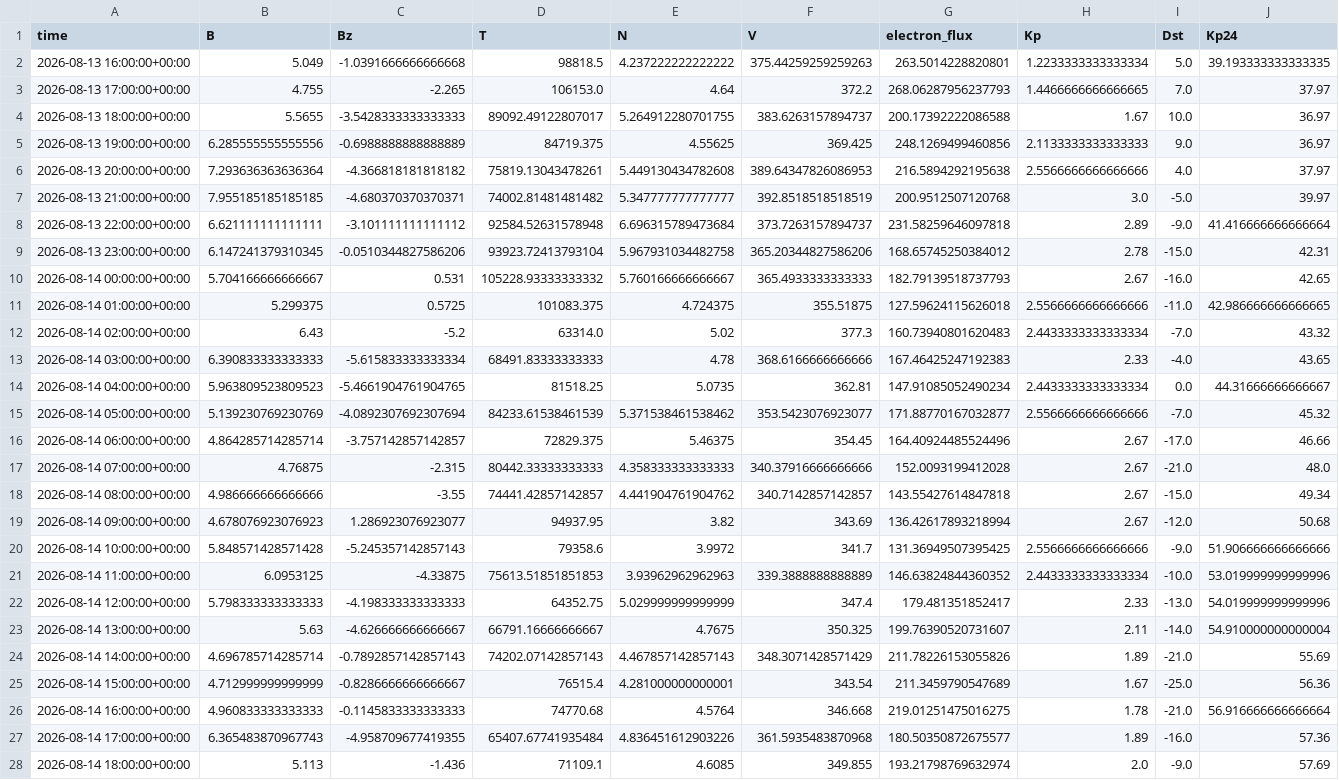
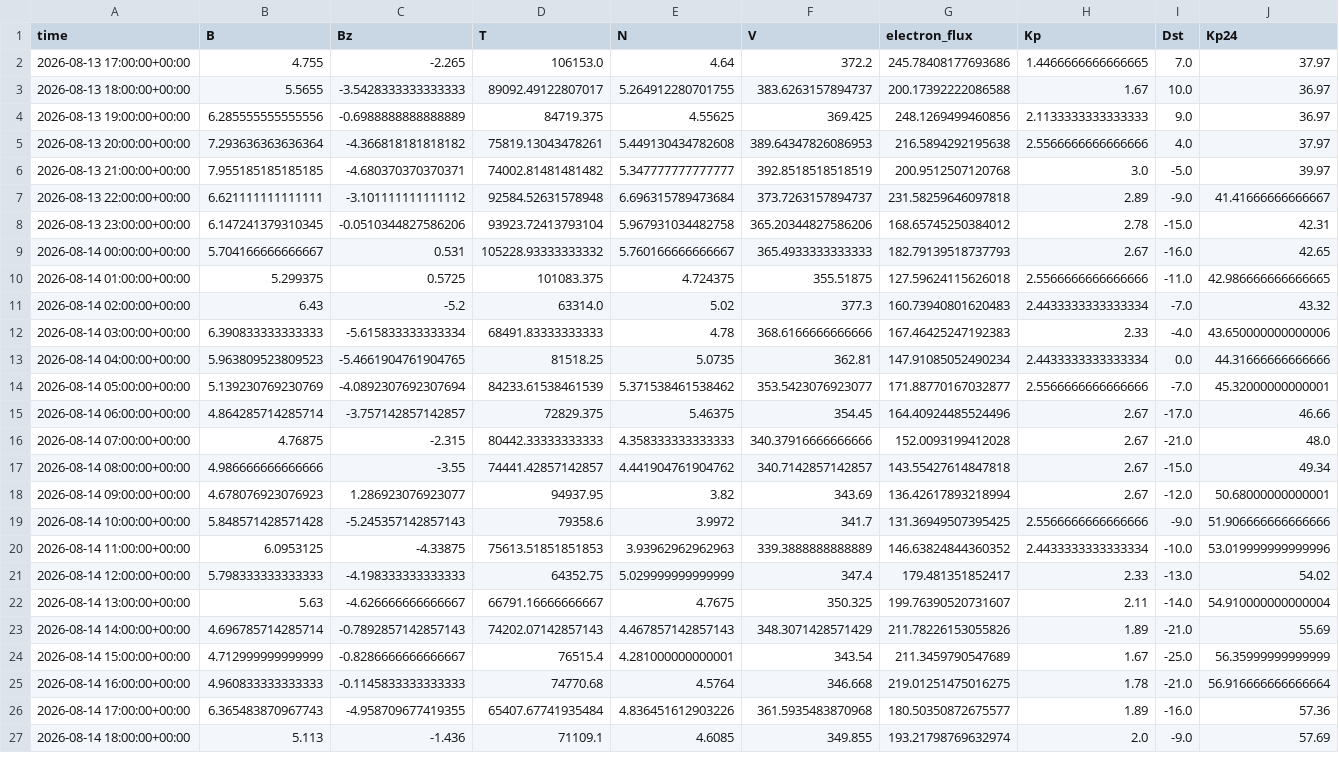
Before and after one commit to Jihyeon-Son/Jihyeon-Son.github.io, a CSV file: data/input_latest_3days.csv, drawn as a sheet; only a part is shown; the diff covers the shown part only.

```diff
--- a/data/input_latest_3days.csv
+++ b/data/input_latest_3days.csv
@@ -1,4 +1,3 @@
 time,B,Bz,T,N,V,electron_flux,Kp,Dst,Kp24
-2026-08-13 16:00:00+00:00,5.049,-1.0391666666666668,98818.5,4.237222222222222,375.44259259259263,263.5014228820801,1.2233333333333334,5.0,39.193333333333335
-2026-08-13 17:00:00+00:00,4.755,-2.265,106153.0,4.64,372.2,268.06287956237793,1.4466666666666665,7.0,37.97
+2026-08-13 17:00:00+00:00,4.755,-2.265,106153.0,4.64,372.2,245.78408177693686,1.4466666666666665,7.0,37.97
 2026-08-13 18:00:00+00:00,5.5655,-3.5428333333333333,89092.49122807017,5.264912280701755,383.6263157894737,200.17392222086588,1.67,10.0,36.97
@@ -7,3 +6,3 @@ time,B,Bz,T,N,V,electron_flux,Kp,Dst,Kp24
 2026-08-13 21:00:00+00:00,7.955185185185185,-4.680370370370371,74002.81481481482,5.347777777777777,392.8518518518519,200.9512507120768,3.0,-5.0,39.97
-2026-08-13 22:00:00+00:00,6.621111111111111,-3.101111111111112,92584.52631578948,6.696315789473684,373.7263157894737,231.58259646097818,2.89,-9.0,41.416666666666664
+2026-08-13 22:00:00+00:00,6.621111111111111,-3.101111111111112,92584.52631578948,6.696315789473684,373.7263157894737,231.58259646097818,2.89,-9.0,41.41666666666667
 2026-08-13 23:00:00+00:00,6.147241379310345,-0.0510344827586206,93923.72413793104,5.967931034482758,365.20344827586206,168.65745250384012,2.78,-15.0,42.31
@@ -12,5 +11,5 @@ time,B,Bz,T,N,V,electron_flux,Kp,Dst,Kp24
 2026-08-14 02:00:00+00:00,6.43,-5.2,63314.0,5.02,377.3,160.73940801620483,2.4433333333333334,-7.0,43.32
-2026-08-14 03:00:00+00:00,6.390833333333333,-5.615833333333334,68491.83333333333,4.78,368.6166666666666,167.46425247192383,2.33,-4.0,43.65
-2026-08-14 04:00:00+00:00,5.963809523809523,-5.4661904761904765,81518.25,5.0735,362.81,147.91085052490234,2.4433333333333334,0.0,44.31666666666667
-2026-08-14 05:00:00+00:00,5.139230769230769,-4.0892307692307694,84233.61538461539,5.371538461538462,353.5423076923077,171.88770167032877,2.5566666666666666,-7.0,45.32
+2026-08-14 03:00:00+00:00,6.390833333333333,-5.615833333333334,68491.83333333333,4.78,368.6166666666666,167.46425247192383,2.33,-4.0,43.650000000000006
+2026-08-14 04:00:00+00:00,5.963809523809523,-5.4661904761904765,81518.25,5.0735,362.81,147.91085052490234,2.4433333333333334,0.0,44.31666666666666
+2026-08-14 05:00:00+00:00,5.139230769230769,-4.0892307692307694,84233.61538461539,5.371538461538462,353.5423076923077,171.88770167032877,2.5566666666666666,-7.0,45.32000000000001
 2026-08-14 06:00:00+00:00,4.864285714285714,-3.757142857142857,72829.375,5.46375,354.45,164.40924485524496,2.67,-17.0,46.66
@@ -18,9 +17,9 @@ time,B,Bz,T,N,V,electron_flux,Kp,Dst,Kp24
 2026-08-14 08:00:00+00:00,4.986666666666666,-3.55,74441.42857142857,4.441904761904762,340.7142857142857,143.55427614847818,2.67,-15.0,49.34
-2026-08-14 09:00:00+00:00,4.678076923076923,1.286923076923077,94937.95,3.82,343.69,136.42617893218994,2.67,-12.0,50.68
+2026-08-14 09:00:00+00:00,4.678076923076923,1.286923076923077,94937.95,3.82,343.69,136.42617893218994,2.67,-12.0,50.68000000000001
 2026-08-14 10:00:00+00:00,5.848571428571428,-5.245357142857143,79358.6,3.9972,341.7,131.36949507395425,2.5566666666666666,-9.0,51.906666666666666
 2026-08-14 11:00:00+00:00,6.0953125,-4.33875,75613.51851851853,3.93962962962963,339.3888888888889,146.63824844360352,2.4433333333333334,-10.0,53.019999999999996
-2026-08-14 12:00:00+00:00,5.798333333333333,-4.198333333333333,64352.75,5.029999999999999,347.4,179.481351852417,2.33,-13.0,54.019999999999996
+2026-08-14 12:00:00+00:00,5.798333333333333,-4.198333333333333,64352.75,5.029999999999999,347.4,179.481351852417,2.33,-13.0,54.02
 2026-08-14 13:00:00+00:00,5.63,-4.626666666666667,66791.16666666667,4.7675,350.325,199.76390520731607,2.11,-14.0,54.910000000000004
 2026-08-14 14:00:00+00:00,4.696785714285714,-0.7892857142857143,74202.07142857143,4.467857142857143,348.3071428571429,211.78226153055826,1.89,-21.0,55.69
-2026-08-14 15:00:00+00:00,4.712999999999999,-0.8286666666666667,76515.4,4.281000000000001,343.54,211.3459790547689,1.67,-25.0,56.36
+2026-08-14 15:00:00+00:00,4.712999999999999,-0.8286666666666667,76515.4,4.281000000000001,343.54,211.3459790547689,1.67,-25.0,56.35999999999999
 2026-08-14 16:00:00+00:00,4.960833333333333,-0.1145833333333333,74770.68,4.5764,346.668,219.01251475016275,1.78,-21.0,56.916666666666664
```
Also changed, not shown: 1 added row and 28 edited cells elsewhere in this file, data/solar_wind_hourly_history.csv, 2 other files.
